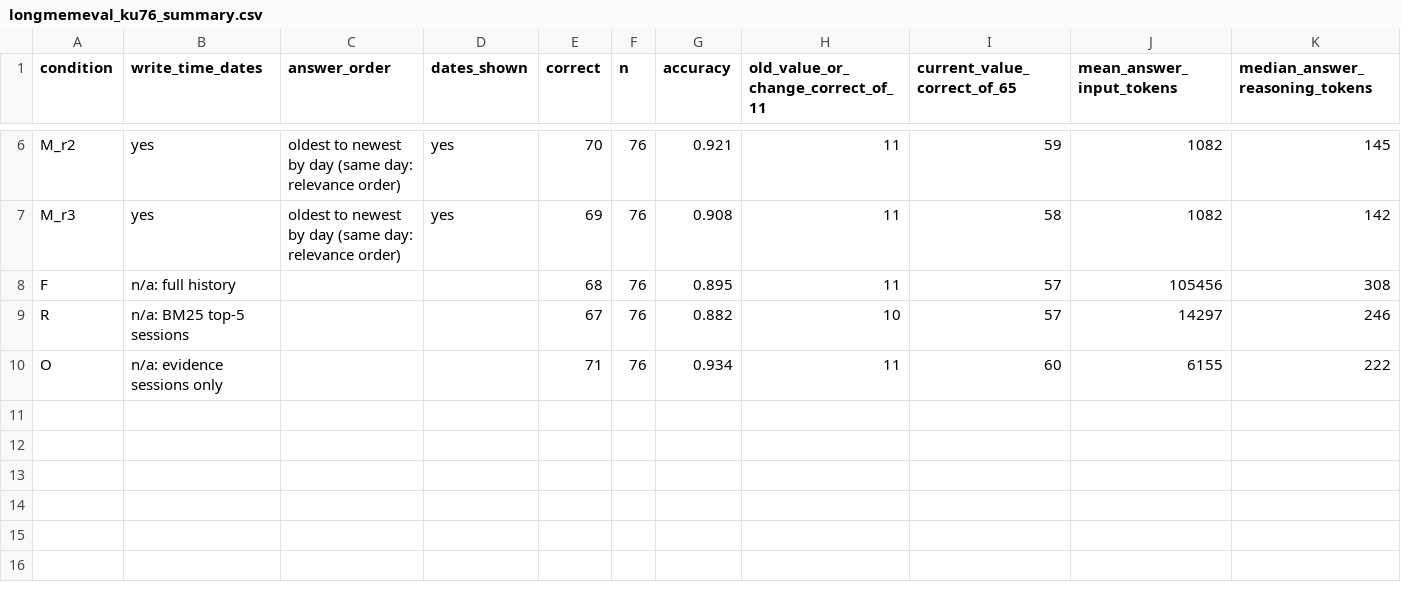
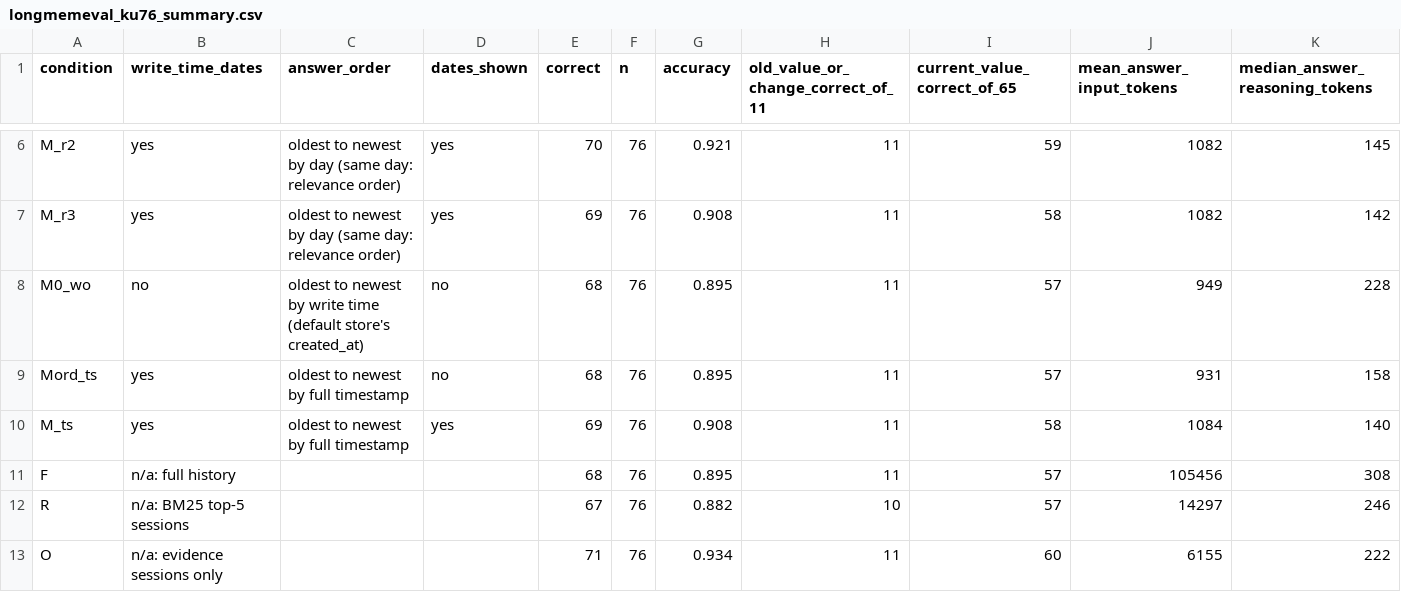
Before and after one commit to empyreaaron/temporal-memory-eval, a CSV file: results/longmemeval_ku76_summary.csv, drawn as a sheet; only a part is shown, gaps mark what is left out; rows hold the shown columns only; the diff names each change by its address in the sheet, - before the commit and + after, or states it on an @@ line.

Commit message:
Supplementary runs: write order without dates, full-timestamp order, retrieval coverage
- M0_wo: the default store listed by mem0's own created_at (write order) with the
  "oldest to newest" note, no dates: 68/76 (M0 54; 16 fixed, 2 broken; clear effect)
- Mord_ts / M_ts: full-timestamp order instead of calendar day: 68 and 69/76 (no clear effect)
- results/longmemeval_retrieval_coverage_ku76.csv: rank of the current value per question and store
- Pipeline, grader, summary and export scripts know M0_wo; one new offline test
- No published score changed; earlier rows rebuild byte for byte

```diff
--- a/results/longmemeval_ku76_summary.csv
+++ b/results/longmemeval_ku76_summary.csv
+row 8: M0_wo | no | oldest to newest by write time (default store's created_at) | no | 68 | 76 | 0.895 | 11 | 57 | 949 | 228
+row 9: Mord_ts | yes | oldest to newest by full timestamp | no | 68 | 76 | 0.895 | 11 | 57 | 931 | 158
+row 10: M_ts | yes | oldest to newest by full timestamp | yes | 69 | 76 | 0.908 | 11 | 58 | 1084 | 140
```
Also changed, not shown: results/longmemeval_decomposition_steps.csv, 11 other files.
